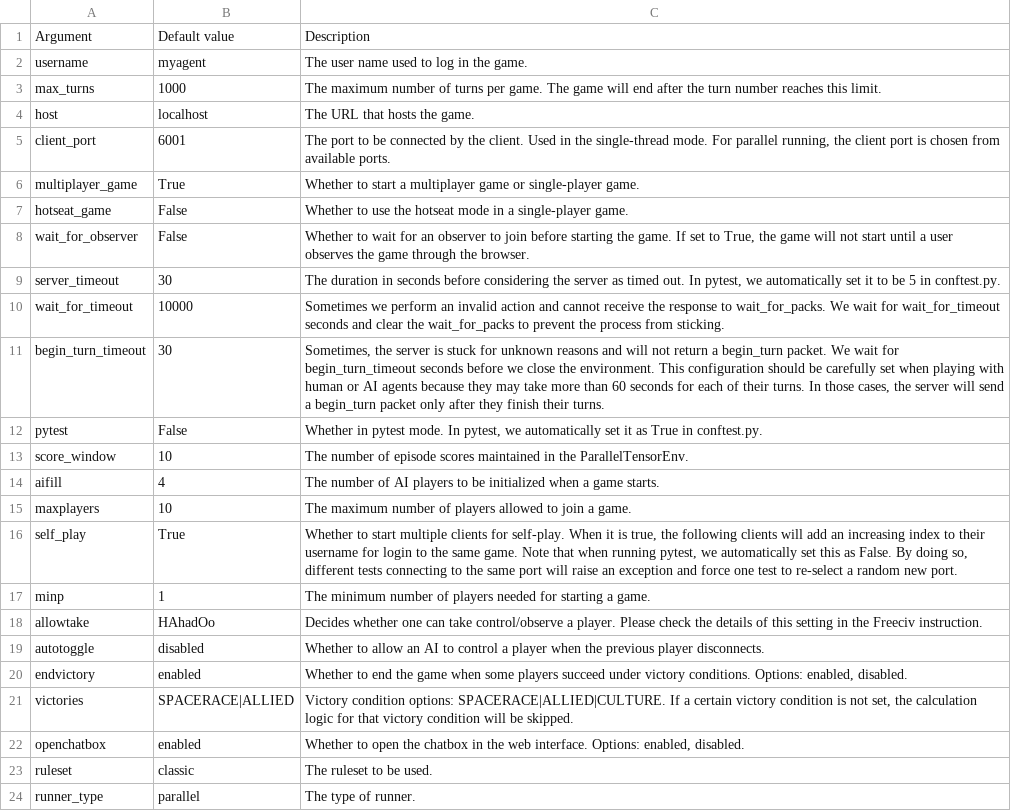
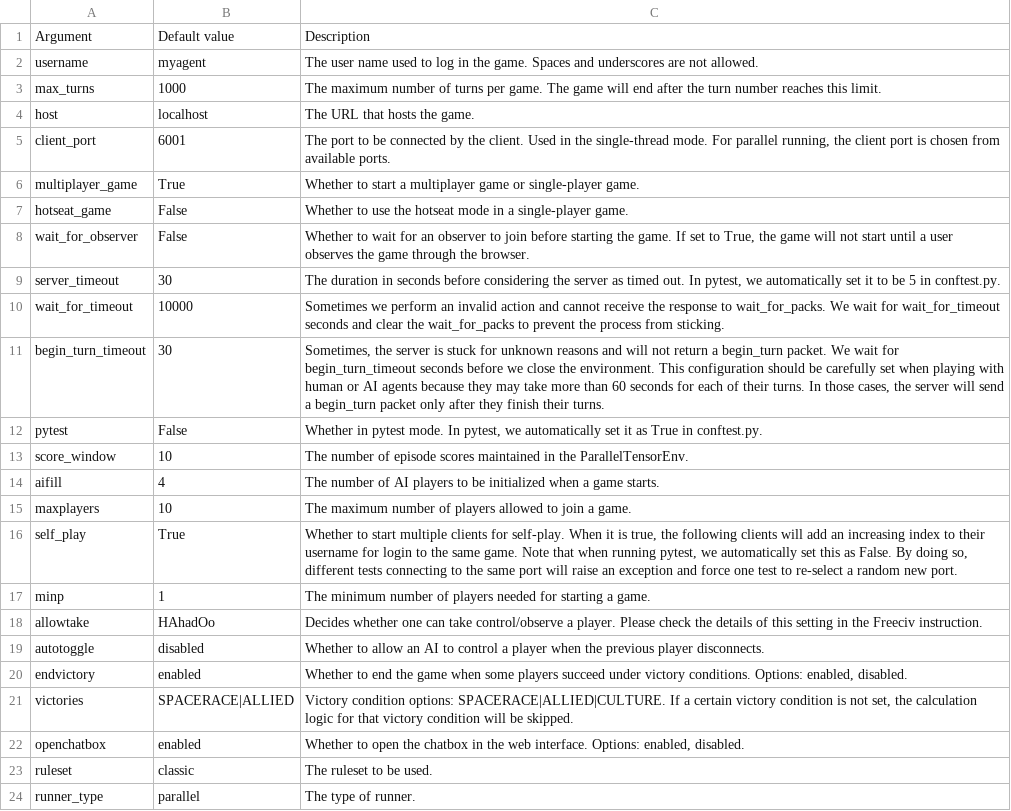
Before and after one commit to bigai-ai/civrealm, a CSV file: docs/advanced_materials/game_setting_tables/basic_settings.csv, drawn as a sheet.

Commit message:
Update game settings doc.

```diff
--- a/docs/advanced_materials/game_setting_tables/basic_settings.csv
+++ b/docs/advanced_materials/game_setting_tables/basic_settings.csv
@@ -1,3 +1,3 @@
 Argument,Default value,Description
-username,myagent,"The user name used to log in the game."
+username,myagent,"The user name used to log in the game. Spaces and underscores are not allowed."
 max_turns,1000,"The maximum number of turns per game. The game will end after the turn number reaches this limit."
```
Also changed, not shown: 3 other files.
